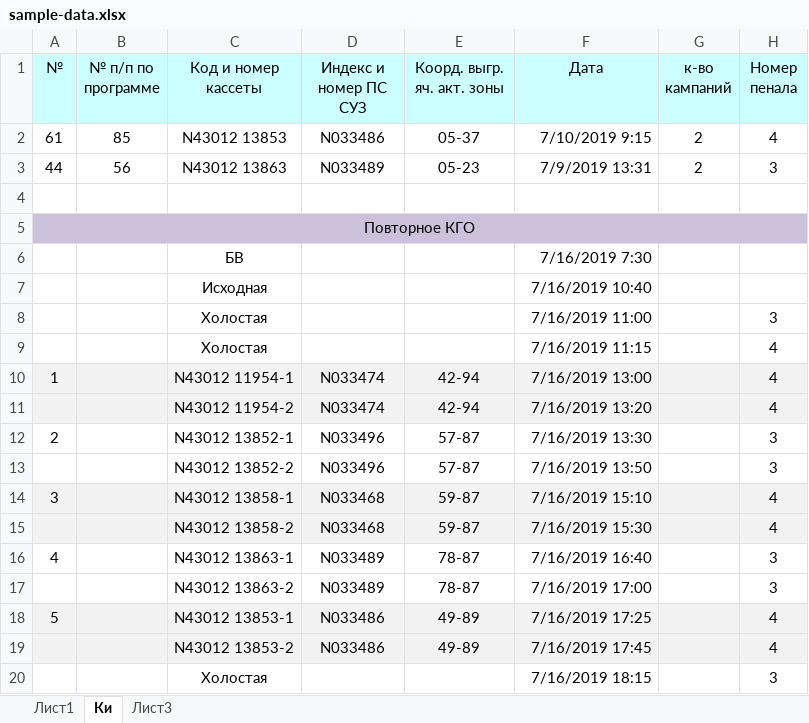
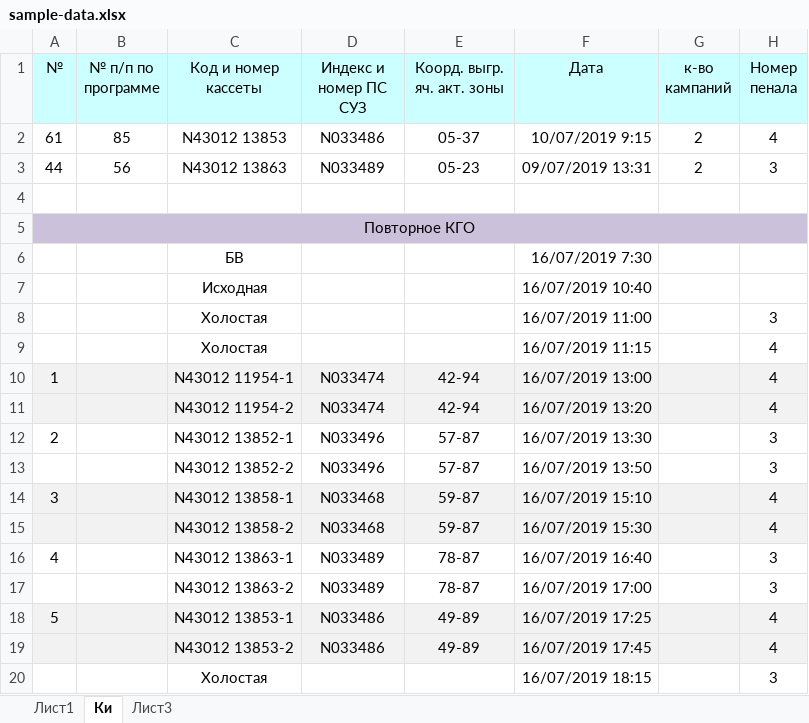
Before and after one commit to kosstevich/hermetic-shells, an Excel workbook: data/sample-data.xlsx, sheet Ки, drawn as a sheet; only a part is shown; values as stored, in another font and other column widths than the file's, no borders; the diff names each change by its address in the sheet, - before the commit and + after, or states it on an @@ line.

```diff
--- a/data/sample-data.xlsx (sheet Ки)
+++ b/data/sample-data.xlsx (sheet Ки)
-F2 (Дата): 7/10/2019 9:15
+F2 (Дата): 10/07/2019 9:15
-F3 (Дата): 7/9/2019 13:31
+F3 (Дата): 09/07/2019 13:31
-F6 (Дата): 7/16/2019 7:30
+F6 (Дата): 16/07/2019 7:30
-F7 (Дата): 7/16/2019 10:40
+F7 (Дата): 16/07/2019 10:40
-F8 (Дата): 7/16/2019 11:00
+F8 (Дата): 16/07/2019 11:00
-F9 (Дата): 7/16/2019 11:15
+F9 (Дата): 16/07/2019 11:15
-F10 (Дата): 7/16/2019 13:00
+F10 (Дата): 16/07/2019 13:00
-F11 (Дата): 7/16/2019 13:20
+F11 (Дата): 16/07/2019 13:20
-F12 (Дата): 7/16/2019 13:30
+F12 (Дата): 16/07/2019 13:30
-F13 (Дата): 7/16/2019 13:50
+F13 (Дата): 16/07/2019 13:50
-F14 (Дата): 7/16/2019 15:10
+F14 (Дата): 16/07/2019 15:10
-F15 (Дата): 7/16/2019 15:30
+F15 (Дата): 16/07/2019 15:30
-F16 (Дата): 7/16/2019 16:40
+F16 (Дата): 16/07/2019 16:40
-F17 (Дата): 7/16/2019 17:00
+F17 (Дата): 16/07/2019 17:00
-F18 (Дата): 7/16/2019 17:25
+F18 (Дата): 16/07/2019 17:25
-F19 (Дата): 7/16/2019 17:45
+F19 (Дата): 16/07/2019 17:45
-F20 (Дата): 7/16/2019 18:15
+F20 (Дата): 16/07/2019 18:15
```
Also changed, not shown: sheet Лист1, formulas that keep their value, 3 other files.
